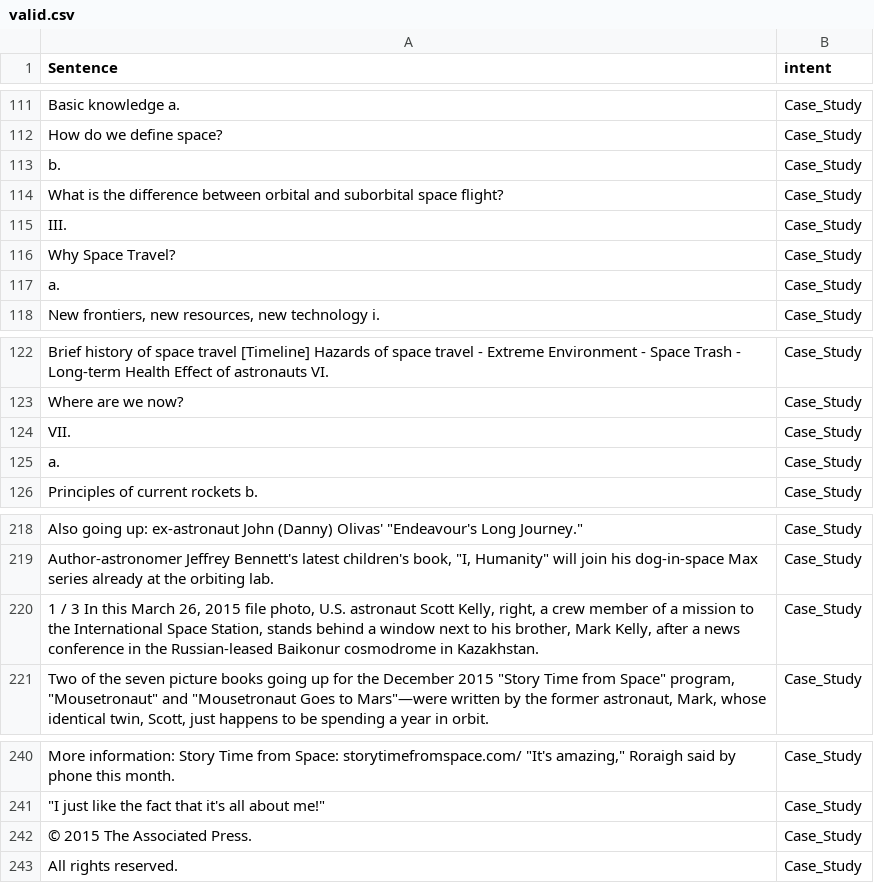
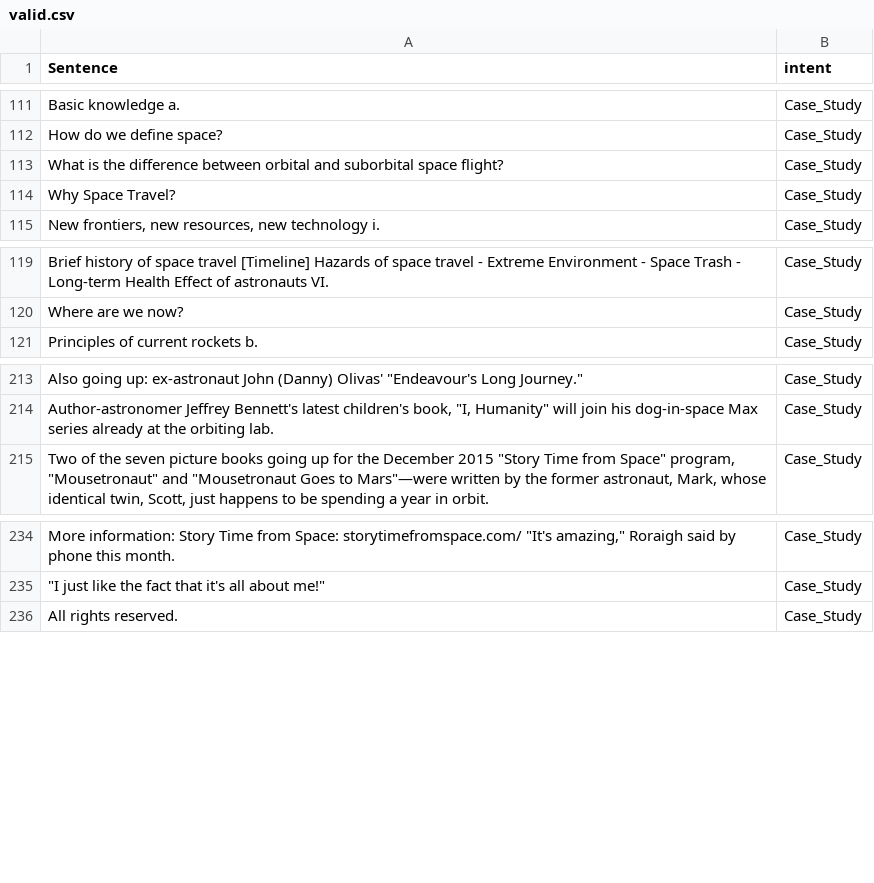
Before and after one commit to Soumi7/EY_GDS_Project, a CSV file: valid.csv, drawn as a sheet; only a part is shown, gaps mark what is left out; the diff names each change by its address in the sheet, - before the commit and + after, or states it on an @@ line.

```diff
--- a/valid.csv
+++ b/valid.csv
-row 113: b. | Case_Study
-row 115: III. | Case_Study
-row 117: a. | Case_Study
-row 124: VII. | Case_Study
-row 125: a. | Case_Study
-row 220: 1 / 3 In this March 26, 2015 file photo, U.S. astronaut Scott Kelly, right, a crew member of a mission to the International Space Station, stands behind a window next to his brother, Mark Kelly, after a news conference in the Russian-leased Baikonur cosmodrome in Kazakhstan. | Case_Study
-row 242: © 2015 The Associated Press. | Case_Study
```
Also changed, not shown: test.csv, 4 other files.
